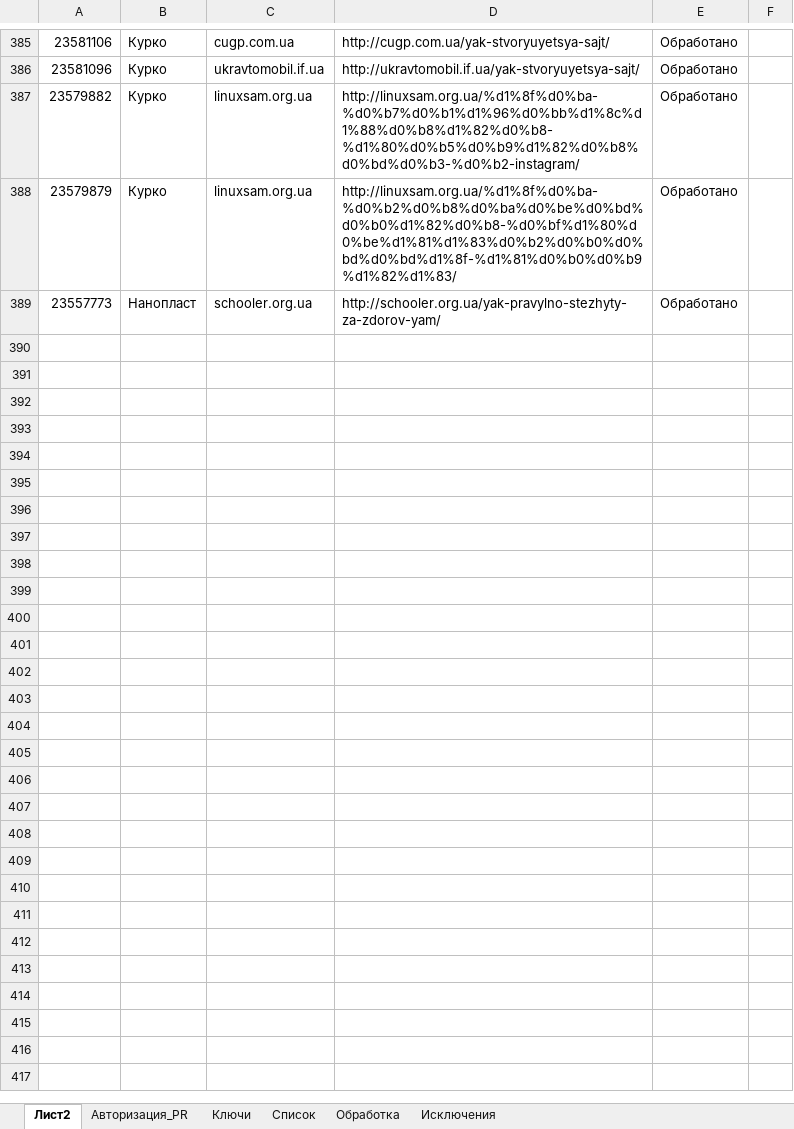
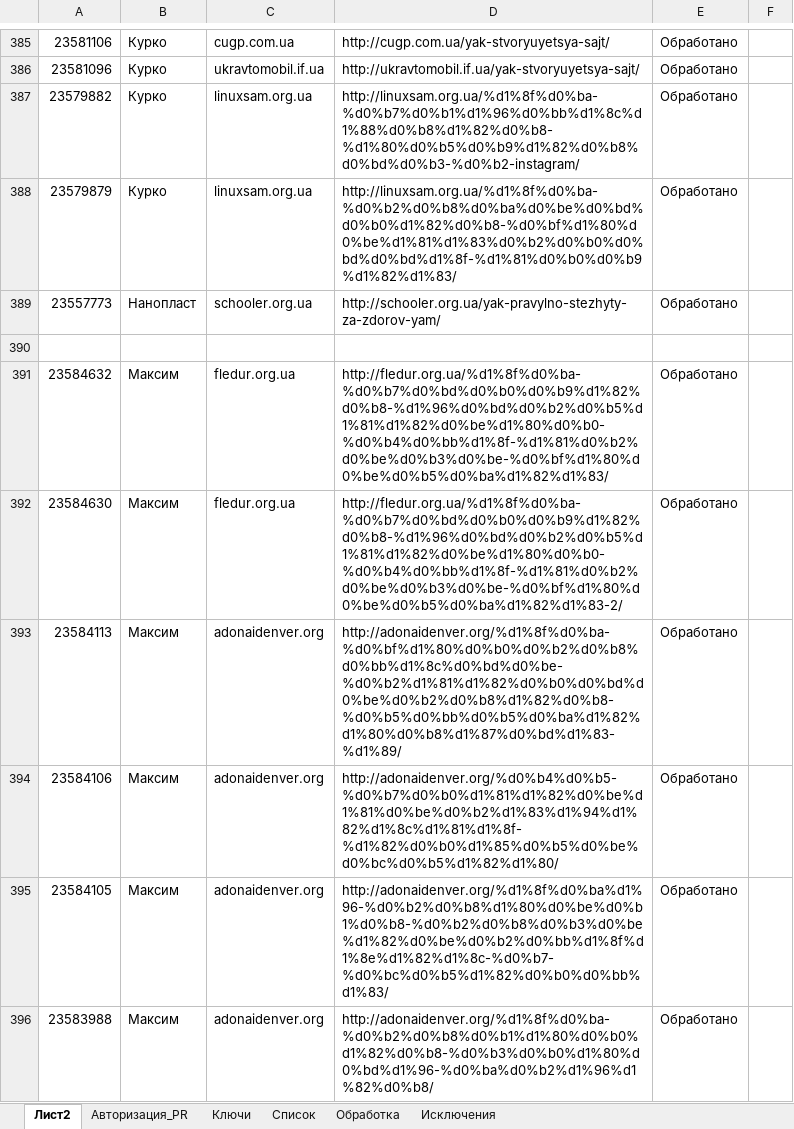
Before and after one commit to Goodron1981/MyMacros-master, an Excel workbook: Test.xlsm, sheet Лист2, drawn as a sheet; only a part is shown, gaps mark what is left out; values as stored, in another font and other column widths than the file's, no borders; the diff covers the shown part only; the diff names each change by its address in the sheet, - before the commit and + after, or states it on an @@ line.

```diff
--- a/Test.xlsm (sheet Лист2)
+++ b/Test.xlsm (sheet Лист2)
+row 390: (empty)
+row 391: 23584632 | Максим | fledur.org.ua | http://fledur.org.ua/%d1%8f%d0%ba-%d0%b7%d0%bd%d0%b0%d0%b9%d1%82%d0%b8-%d1%96%d0%bd%d0%b2%d0%b5%d1%81%d1%82%d0%be%d1%80%d0%b0-%d0%b4%d0%bb%d1%8f-%d1%81%d0%b2%d0%be%d0%b3%d0%be-%d0%bf%d1%80%d0%be%d0%b5%d0%ba%d1%82%d1%83/ | Обработано
+row 392: 23584630 | Максим | fledur.org.ua | http://fledur.org.ua/%d1%8f%d0%ba-%d0%b7%d0%bd%d0%b0%d0%b9%d1%82%d0%b8-%d1%96%d0%bd%d0%b2%d0%b5%d1%81%d1%82%d0%be%d1%80%d0%b0-%d0%b4%d0%bb%d1%8f-%d1%81%d0%b2%d0%be%d0%b3%d0%be-%d0%bf%d1%80%d0%be%d0%b5%d0%ba%d1%82%d1%83-2/ | Обработано
+row 393: 23584113 | Максим | adonaidenver.org | http://adonaidenver.org/%d1%8f%d0%ba-%d0%bf%d1%80%d0%b0%d0%b2%d0%b8%d0%bb%d1%8c%d0%bd%d0%be-%d0%b2%d1%81%d1%82%d0%b0%d0%bd%d0%be%d0%b2%d0%b8%d1%82%d0%b8-%d0%b5%d0%bb%d0%b5%d0%ba%d1%82%d1%80%d0%b8%d1%87%d0%bd%d1%83-%d1%89/ | Обработано
+row 394: 23584106 | Максим | adonaidenver.org | http://adonaidenver.org/%d0%b4%d0%b5-%d0%b7%d0%b0%d1%81%d1%82%d0%be%d1%81%d0%be%d0%b2%d1%83%d1%94%d1%82%d1%8c%d1%81%d1%8f-%d1%82%d0%b0%d1%85%d0%b5%d0%be%d0%bc%d0%b5%d1%82%d1%80/ | Обработано
+row 395: 23584105 | Максим | adonaidenver.org | http://adonaidenver.org/%d1%8f%d0%ba%d1%96-%d0%b2%d0%b8%d1%80%d0%be%d0%b1%d0%b8-%d0%b2%d0%b8%d0%b3%d0%be%d1%82%d0%be%d0%b2%d0%bb%d1%8f%d1%8e%d1%82%d1%8c-%d0%b7-%d0%bc%d0%b5%d1%82%d0%b0%d0%bb%d1%83/ | Обработано
+row 396: 23583988 | Максим | adonaidenver.org | http://adonaidenver.org/%d1%8f%d0%ba-%d0%b2%d0%b8%d0%b1%d1%80%d0%b0%d1%82%d0%b8-%d0%b3%d0%b0%d1%80%d0%bd%d1%96-%d0%ba%d0%b2%d1%96%d1%82%d0%b8/ | Обработано
```
Also changed, not shown: 20 added rows elsewhere in this sheet, sheet Обработка, sheet Ключи, sheet Список, sheet Исключения, Test_Blogun.xlsm, Тестовая версия.xlsm, 2 other files.
